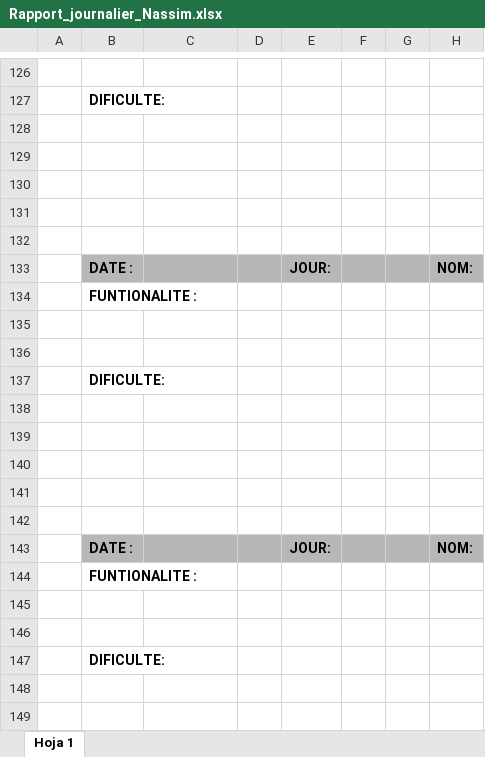
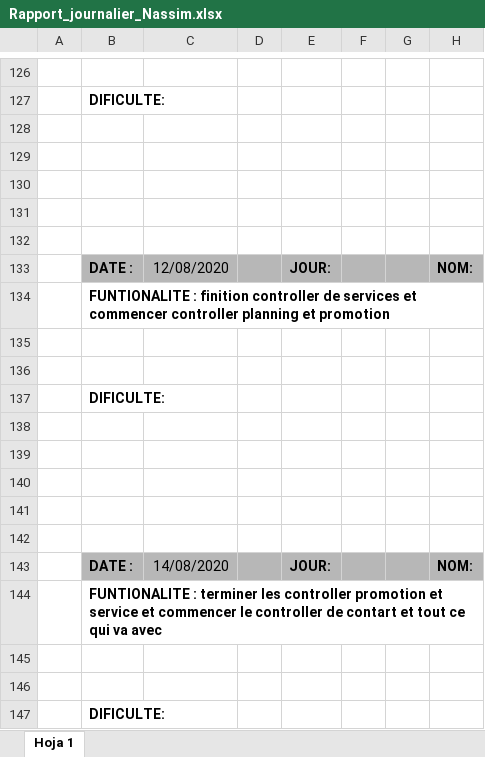
Before and after one commit to rcorro27/petsfriendly, an Excel workbook: rapport journalier/Rapport_journalier_Nassim.xlsx, sheet Hoja 1, drawn as a sheet; only a part is shown, gaps mark what is left out; values as stored, in another font and other column widths than the file's, no borders; charts and pictures not drawn; the diff names each change by its address in the sheet, - before the commit and + after, or states it on an @@ line.

Commit message:
fonctionnalite controller promotion et structure contrat

```diff
--- a/rapport journalier/Rapport_journalier_Nassim.xlsx (sheet Hoja 1)
+++ b/rapport journalier/Rapport_journalier_Nassim.xlsx (sheet Hoja 1)
-C133: (empty)
+C133: 12/08/2020
-B134: FUNTIONALITE :
+B134: FUNTIONALITE : finition controller de services et commencer controller planning et promotion
-C143: (empty)
+C143: 14/08/2020
-B144: FUNTIONALITE :
+B144: FUNTIONALITE : terminer les controller promotion et service et commencer le controller de contart et tout ce qui va avec
```
Also changed, not shown: 12 other files.
